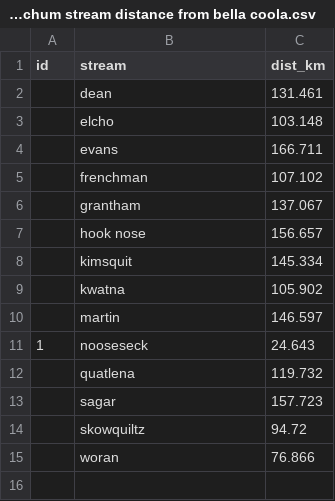
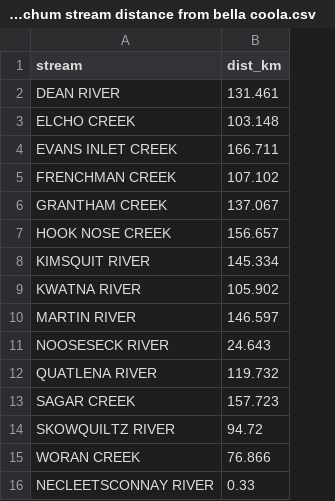
Before and after one commit to Pacific-Salmon-Foundation/chum_spatial-and-enhancement_analysis, a CSV file: data/area 8 chum stream distance from bella coola.csv, drawn as a sheet; removed rows and columns are numbered as before the commit, all else as after; the diff names each change by its address in the sheet, - before the commit and + after, or states it on an @@ line.

```diff
--- a/data/area 8 chum stream distance from bella coola.csv
+++ b/data/area 8 chum stream distance from bella coola.csv
-column A (id), row 11: 1
-A2 (stream): dean
+A2 (stream): DEAN RIVER
-A3 (stream): elcho
+A3 (stream): ELCHO CREEK
-A4 (stream): evans
+A4 (stream): EVANS INLET CREEK
-A5 (stream): frenchman
+A5 (stream): FRENCHMAN CREEK
-A6 (stream): grantham
+A6 (stream): GRANTHAM CREEK
-A7 (stream): hook nose
+A7 (stream): HOOK NOSE CREEK
-A8 (stream): kimsquit
+A8 (stream): KIMSQUIT RIVER
-A9 (stream): kwatna
+A9 (stream): KWATNA RIVER
-A10 (stream): martin
+A10 (stream): MARTIN RIVER
-A11 (stream): nooseseck
+A11 (stream): NOOSESECK RIVER
-A12 (stream): quatlena
+A12 (stream): QUATLENA RIVER
-A13 (stream): sagar
+A13 (stream): SAGAR CREEK
-A14 (stream): skowquiltz
+A14 (stream): SKOWQUILTZ RIVER
-A15 (stream): woran
+A15 (stream): WORAN CREEK
+row 16: NECLEETSCONNAY RIVER | 0.33
```
Also changed, not shown: data/area 8 chum stream distance from mcloughlin.csv.
